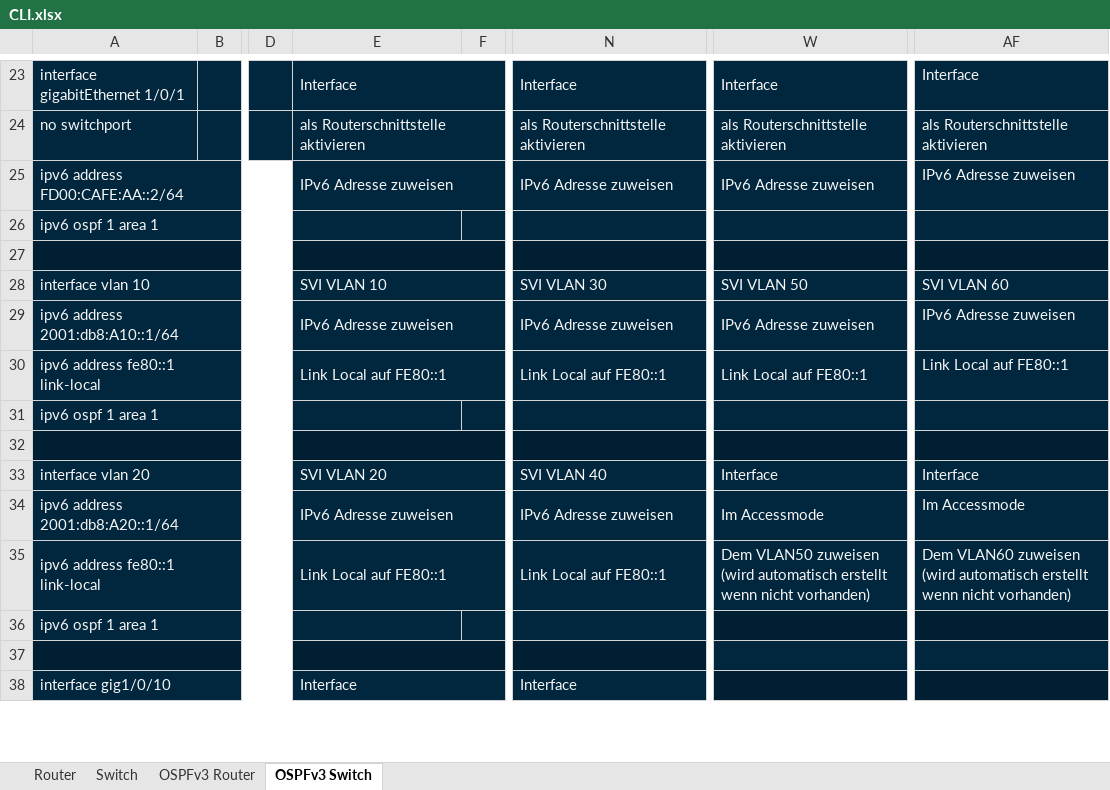
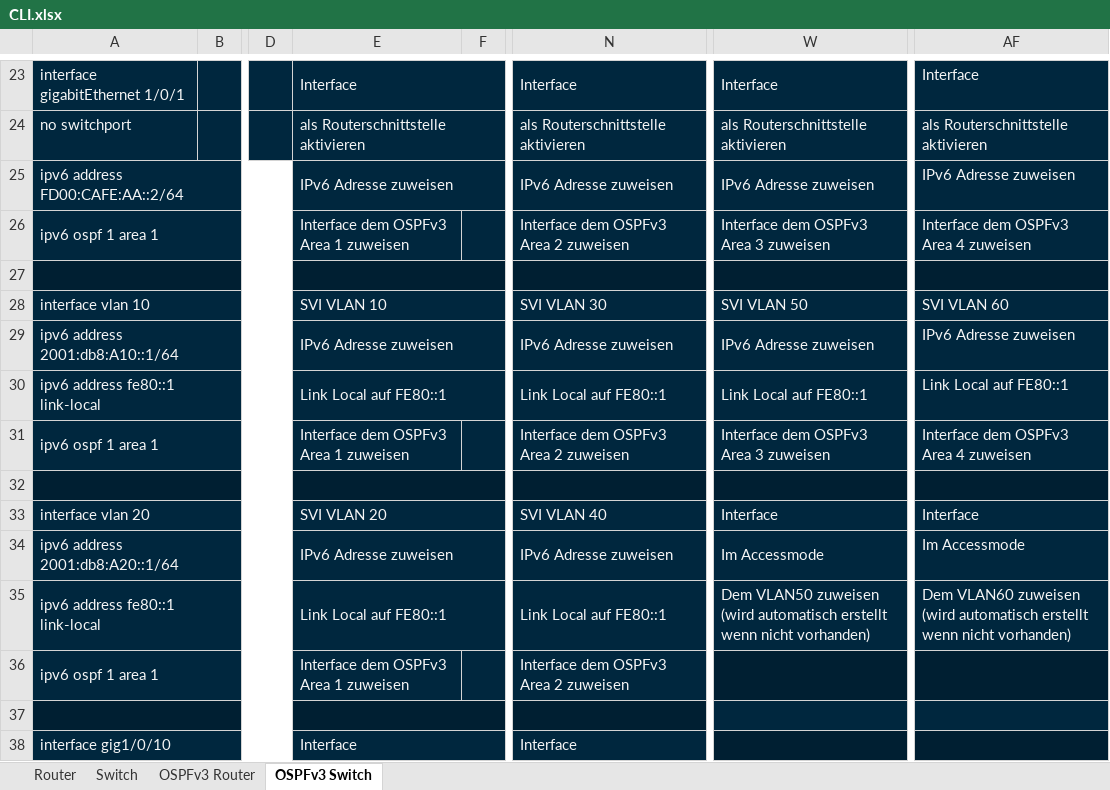
Before and after one commit to mvxsvchs/LF09, an Excel workbook: CLI.xlsx, sheet OSPFv3 Switch, drawn as a sheet; only a part is shown, gaps mark what is left out; values as stored, in another font and other column widths than the file's, no borders; the diff covers the shown part only; the diff names each change by its address in the sheet, - before the commit and + after, or states it on an @@ line.

Commit message:
added OSPFv3 description

```diff
--- a/CLI.xlsx (sheet OSPFv3 Switch)
+++ b/CLI.xlsx (sheet OSPFv3 Switch)
-E26: (empty)
+E26: Interface dem OSPFv3 Area 1 zuweisen
-N26: (empty)
+N26: Interface dem OSPFv3 Area 2 zuweisen
-W26: (empty)
+W26: Interface dem OSPFv3 Area 3 zuweisen
-AF26: (empty)
+AF26: Interface dem OSPFv3 Area 4 zuweisen
-E31: (empty)
+E31: Interface dem OSPFv3 Area 1 zuweisen
-N31: (empty)
+N31: Interface dem OSPFv3 Area 2 zuweisen
-W31: (empty)
+W31: Interface dem OSPFv3 Area 3 zuweisen
-AF31: (empty)
+AF31: Interface dem OSPFv3 Area 4 zuweisen
-E36: (empty)
+E36: Interface dem OSPFv3 Area 1 zuweisen
-N36: (empty)
+N36: Interface dem OSPFv3 Area 2 zuweisen
```
Also changed, not shown: 36 edited cells and merged cells elsewhere in this sheet, sheet OSPFv3 Router.
